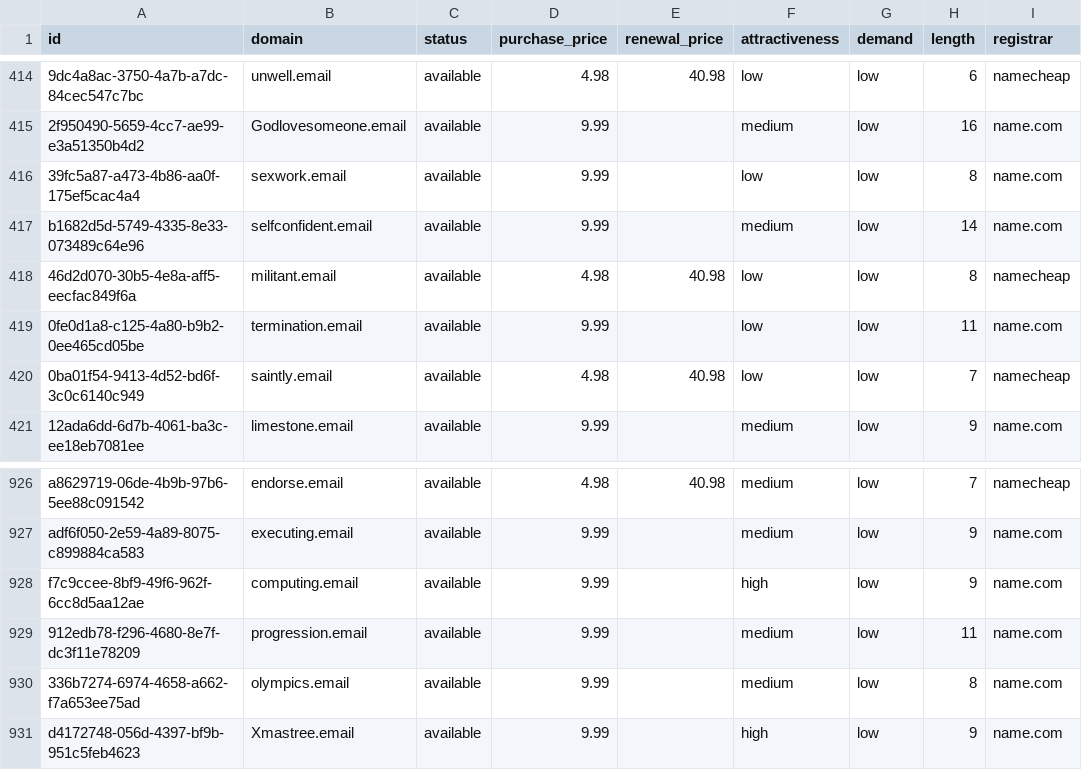
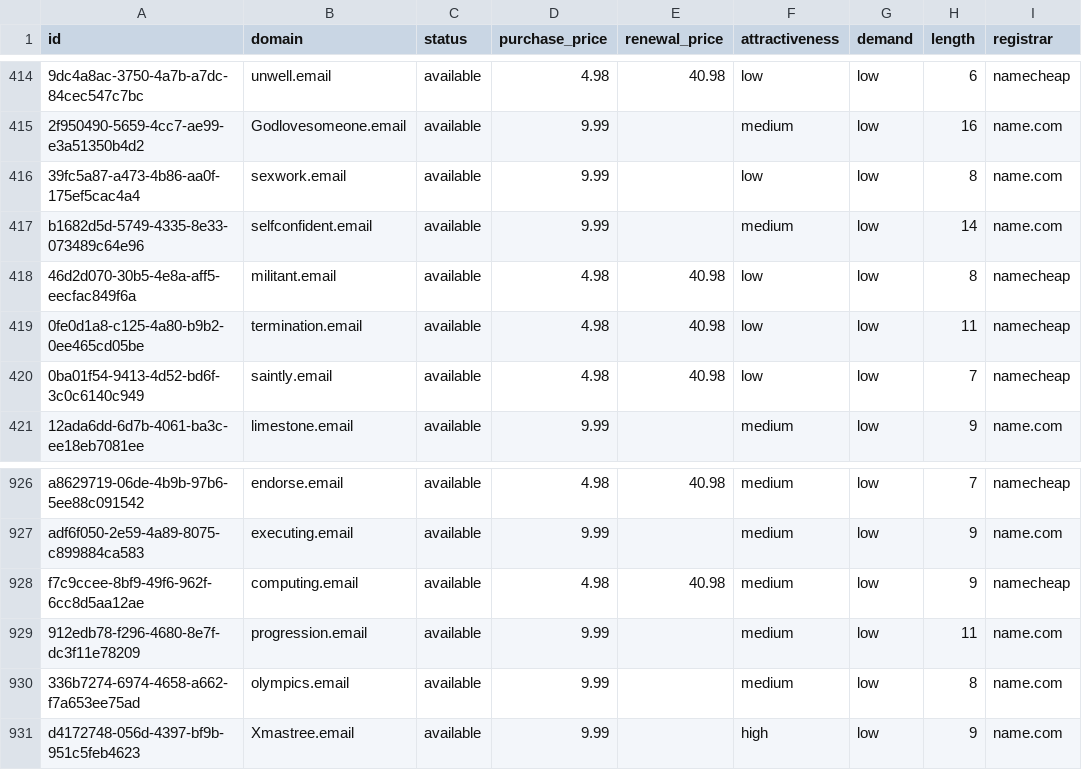
Before and after one commit to UniqueDomains/email-oneword-domains, a CSV file: email.csv, drawn as a sheet; only a part is shown, gaps mark what is left out; the diff names each change by its address in the sheet, - before the commit and + after, or states it on an @@ line.

Commit message:
Domains update

```diff
--- a/email.csv
+++ b/email.csv
-D419 (purchase_price): 9.99
+D419 (purchase_price): 4.98
-E419 (renewal_price): (empty)
+E419 (renewal_price): 40.98
-I419 (registrar): name.com
+I419 (registrar): namecheap
-D928 (purchase_price): 9.99
+D928 (purchase_price): 4.98
-E928 (renewal_price): (empty)
+E928 (renewal_price): 40.98
-F928 (attractiveness): high
+F928 (attractiveness): medium
-I928 (registrar): name.com
+I928 (registrar): namecheap
```
Also changed, not shown: 4 other files.
